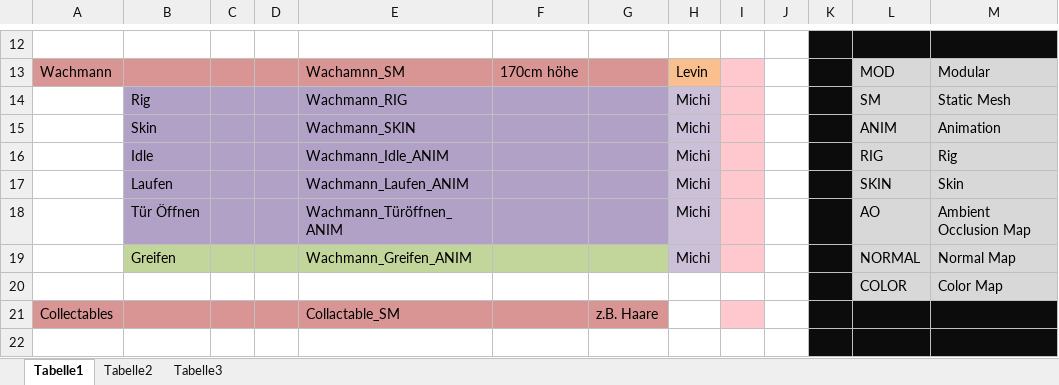
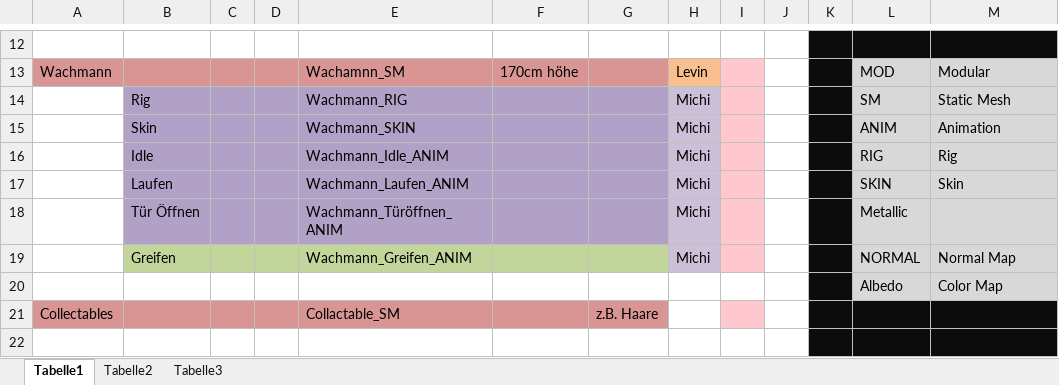
Before and after one commit to ArtjomProGrammer/Voodoo, an Excel workbook: _Artbible/Assetliste.xlsx, sheet Tabelle1, drawn as a sheet; only a part is shown, gaps mark what is left out; values as stored, in another font and other column widths than the file's, no borders; the diff names each change by its address in the sheet, - before the commit and + after, or states it on an @@ line.

```diff
--- a/_Artbible/Assetliste.xlsx (sheet Tabelle1)
+++ b/_Artbible/Assetliste.xlsx (sheet Tabelle1)
-L18: AO
+L18: Metallic
-M18: Ambient Occlusion Map
+M18: (empty)
-L20: COLOR
+L20: Albedo
```
Also changed, not shown: 2 other files.
